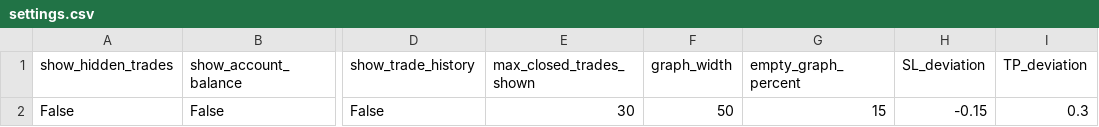
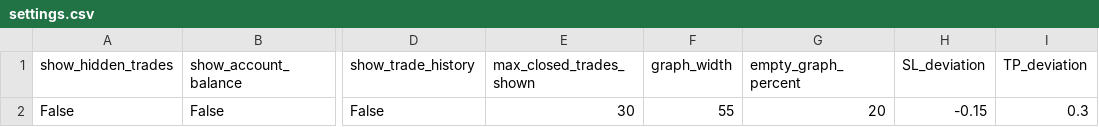
Before and after one commit to Dot9898/Trading-normalizer, a CSV file: data/settings.csv, drawn as a sheet; only a part is shown, gaps mark what is left out; the diff names each change by its address in the sheet, - before the commit and + after, or states it on an @@ line.

```diff
--- a/data/settings.csv
+++ b/data/settings.csv
-F2 (graph_width): 50
+F2 (graph_width): 55
-G2 (empty_graph_percent): 15
+G2 (empty_graph_percent): 20
```
Also changed, not shown: 18 other files.
